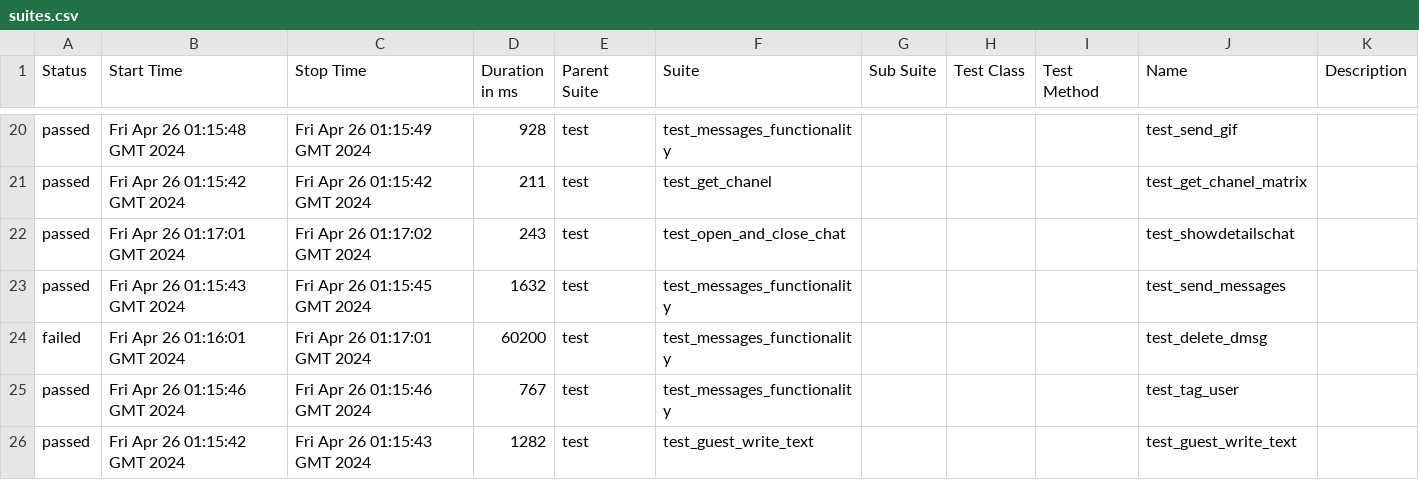
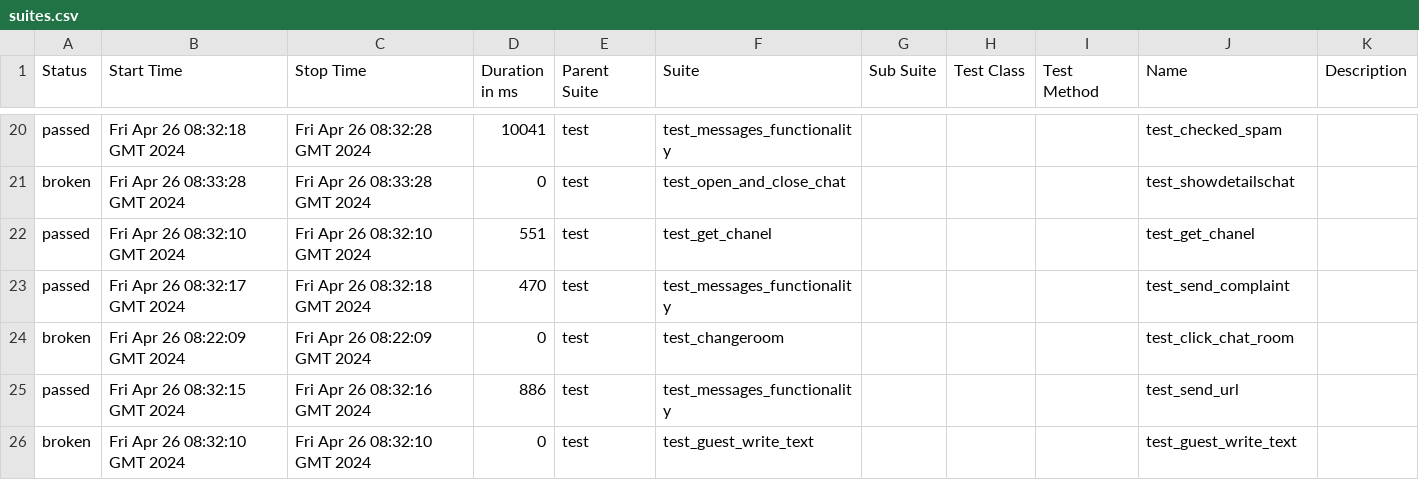
Before and after one commit to VladimirSaf95/ChatProject, a CSV file: data/suites.csv, drawn as a sheet; only a part is shown, gaps mark what is left out; the diff covers the shown part only.

Commit message:
Deploying to gh-pages from @ VladimirSaf95/ChatProject@da937cbf63d1af45d0021944f047c50247688d9a 🚀

```diff
--- a/data/suites.csv
+++ b/data/suites.csv
@@ -20,7 +20,7 @@
-"passed","Fri Apr 26 01:15:48 GMT 2024","Fri Apr 26 01:15:49 GMT 2024","928","test","test_messages_functionality","","","","test_send_gif",""
-"passed","Fri Apr 26 01:15:42 GMT 2024","Fri Apr 26 01:15:42 GMT 2024","211","test","test_get_chanel","","","","test_get_chanel_matrix",""
-"passed","Fri Apr 26 01:17:01 GMT 2024","Fri Apr 26 01:17:02 GMT 2024","243","test","test_open_and_close_chat","","","","test_showdetailschat",""
-"passed","Fri Apr 26 01:15:43 GMT 2024","Fri Apr 26 01:15:45 GMT 2024","1632","test","test_messages_functionality","","","","test_send_messages",""
-"failed","Fri Apr 26 01:16:01 GMT 2024","Fri Apr 26 01:17:01 GMT 2024","60200","test","test_messages_functionality","","","","test_delete_dmsg",""
-"passed","Fri Apr 26 01:15:46 GMT 2024","Fri Apr 26 01:15:46 GMT 2024","767","test","test_messages_functionality","","","","test_tag_user",""
-"passed","Fri Apr 26 01:15:42 GMT 2024","Fri Apr 26 01:15:43 GMT 2024","1282","test","test_guest_write_text","","","","test_guest_write_text",""
+"passed","Fri Apr 26 08:32:18 GMT 2024","Fri Apr 26 08:32:28 GMT 2024","10041","test","test_messages_functionality","","","","test_checked_spam",""
+"broken","Fri Apr 26 08:33:28 GMT 2024","Fri Apr 26 08:33:28 GMT 2024","0","test","test_open_and_close_chat","","","","test_showdetailschat",""
+"passed","Fri Apr 26 08:32:10 GMT 2024","Fri Apr 26 08:32:10 GMT 2024","551","test","test_get_chanel","","","","test_get_chanel",""
+"passed","Fri Apr 26 08:32:17 GMT 2024","Fri Apr 26 08:32:18 GMT 2024","470","test","test_messages_functionality","","","","test_send_complaint",""
+"broken","Fri Apr 26 08:22:09 GMT 2024","Fri Apr 26 08:22:09 GMT 2024","0","test","test_changeroom","","","","test_click_chat_room",""
+"passed","Fri Apr 26 08:32:15 GMT 2024","Fri Apr 26 08:32:16 GMT 2024","886","test","test_messages_functionality","","","","test_send_url",""
+"broken","Fri Apr 26 08:32:10 GMT 2024","Fri Apr 26 08:32:10 GMT 2024","0","test","test_guest_write_text","","","","test_guest_write_text",""
```
Also changed, not shown: 5 added rows, 5 removed rows and 54 edited cells elsewhere in this file, data/behaviors.csv, 58 other files.
